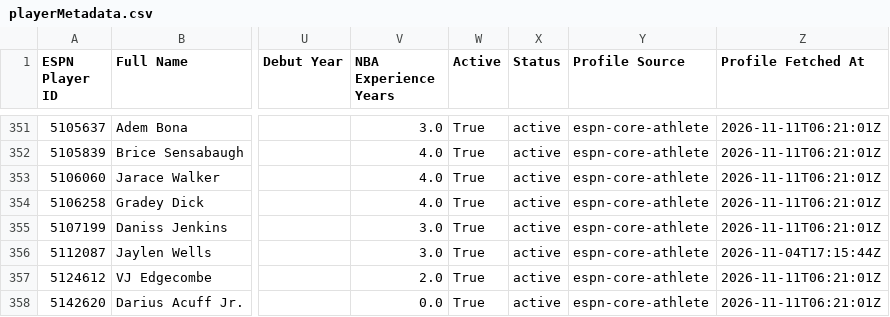
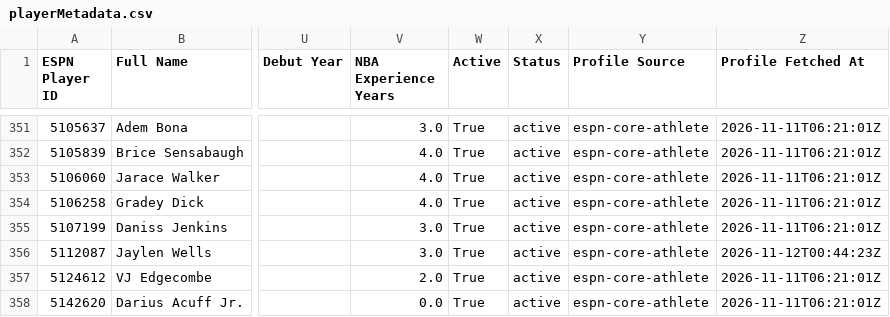
Before and after one commit to fliou0704/Basketball-Brawl-Fantasy-Dashboard, a CSV file: data/playerMetadata.csv, drawn as a sheet; only a part is shown, gaps mark what is left out; the diff names each change by its address in the sheet, - before the commit and + after, or states it on an @@ line.

```diff
--- a/data/playerMetadata.csv
+++ b/data/playerMetadata.csv
-Z356 (Profile Fetched At): 2026-11-04T17:15:44Z
+Z356 (Profile Fetched At): 2026-11-12T00:44:23Z
```
Also changed, not shown: 3 other files.
